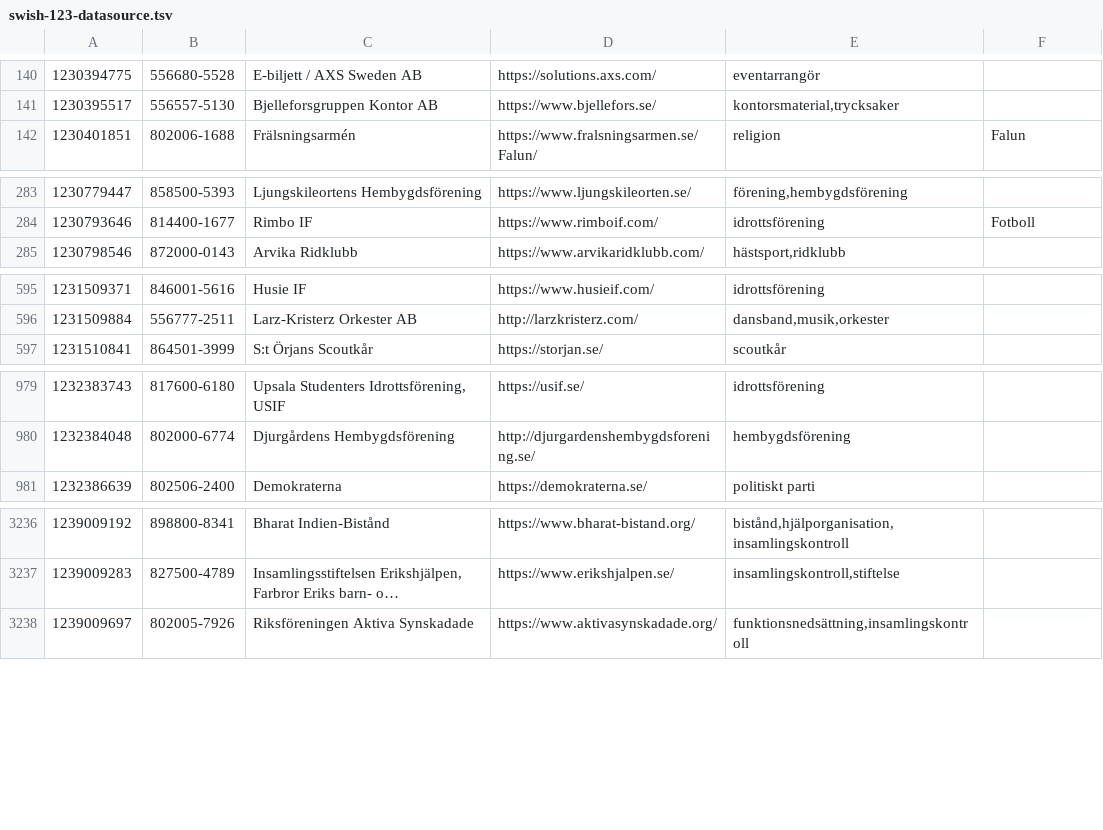
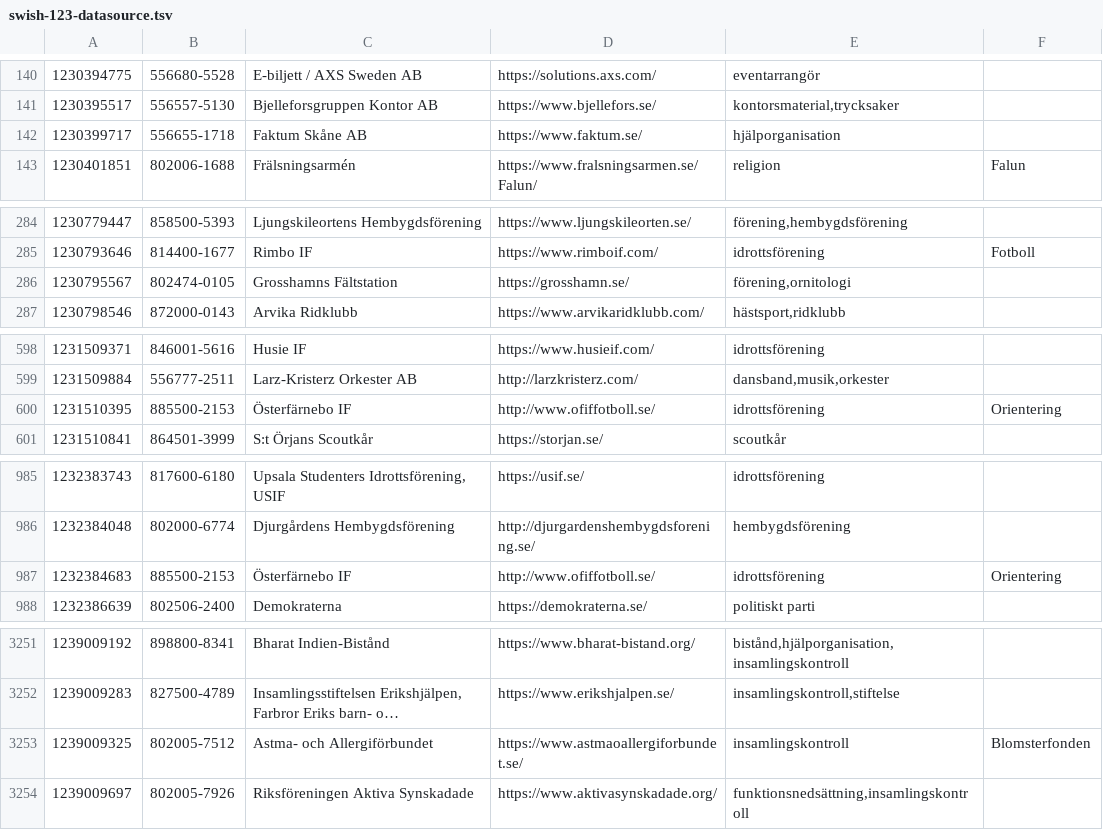
Before and after one commit to cisene/swish-123, a TSV file: text/swish-123-datasource.tsv, drawn as a sheet; only a part is shown, gaps mark what is left out; long unchanged cells end in …; the diff covers the shown part only; the diff names each change by its address in the sheet, - before the commit and + after, or states it on an @@ line.

```diff
--- a/text/swish-123-datasource.tsv
+++ b/text/swish-123-datasource.tsv
+row 142: 1230399717 | 556655-1718 | Faktum Skåne AB | https://www.faktum.se/ | hjälporganisation
+row 286: 1230795567 | 802474-0105 | Grosshamns Fältstation | https://grosshamn.se/ | förening,ornitologi
+row 600: 1231510395 | 885500-2153 | Österfärnebo IF | http://www.ofiffotboll.se/ | idrottsförening | Orientering
+row 987: 1232384683 | 885500-2153 | Österfärnebo IF | http://www.ofiffotboll.se/ | idrottsförening | Orientering
+row 3253: 1239009325 | 802005-7512 | Astma- och Allergiförbundet | https://www.astmaoallergiforbundet.se/ | insamlingskontroll | Blomsterfonden
```
Also changed, not shown: 11 added rows and 1 edited cell elsewhere in this file, text/swish-123-datasource.csv, 4 other files.
